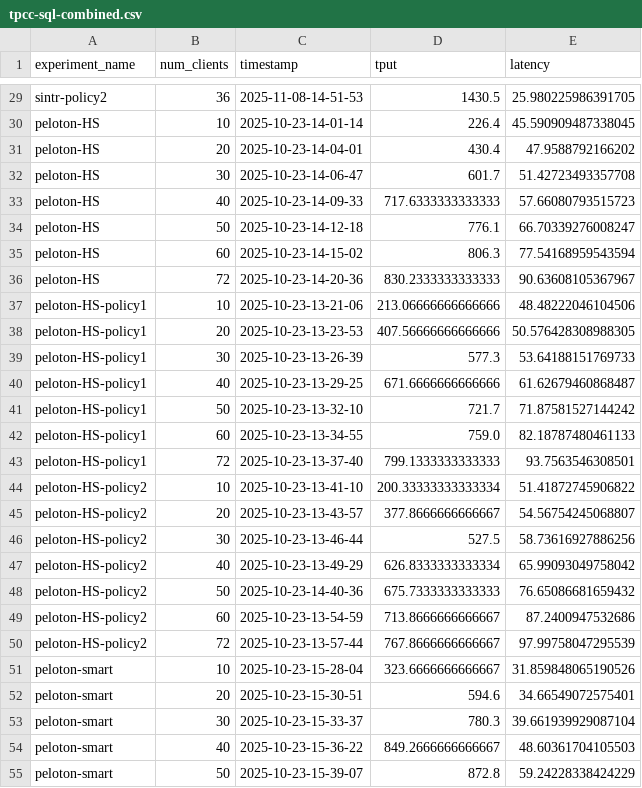
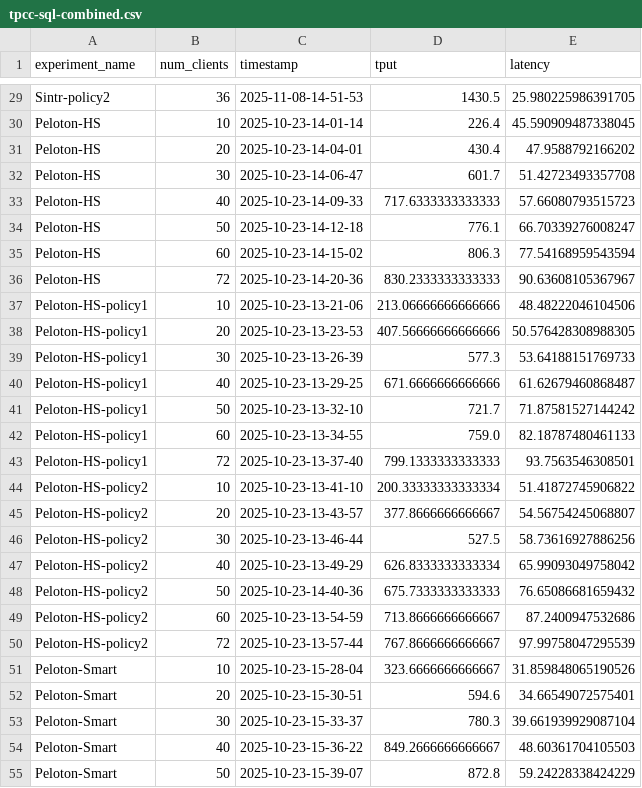
Before and after one commit to ATLi2001/Sintr-Artifact, a CSV file: experiment-results/1-Workloads/TPCC-SQL/Combined/tpcc-sql-combined.csv, drawn as a sheet; only a part is shown, gaps mark what is left out; the diff covers the shown part only; the diff names each change by its address in the sheet, - before the commit and + after, or states it on an @@ line.

```diff
--- a/experiment-results/1-Workloads/TPCC-SQL/Combined/tpcc-sql-combined.csv
+++ b/experiment-results/1-Workloads/TPCC-SQL/Combined/tpcc-sql-combined.csv
-A29 (experiment_name): sintr-policy2
+A29 (experiment_name): Sintr-policy2
-A30:A36 (experiment_name): peloton-HS
+A30:A36 (experiment_name): Peloton-HS
-A37:A43 (experiment_name): peloton-HS-policy1
+A37:A43 (experiment_name): Peloton-HS-policy1
-A44:A50 (experiment_name): peloton-HS-policy2
+A44:A50 (experiment_name): Peloton-HS-policy2
-A51:A55 (experiment_name): peloton-smart
+A51:A55 (experiment_name): Peloton-Smart
```
Also changed, not shown: 43 edited cells elsewhere in this file, experiment-results/1-Workloads/Seats/Combined/seats-combined.csv, experiment-results/2-Microbenchmarks/1-Vary-Policy/RW-SQL-U/latency_throughput-2025-11-13-14-21-26.csv, 2 other files.
